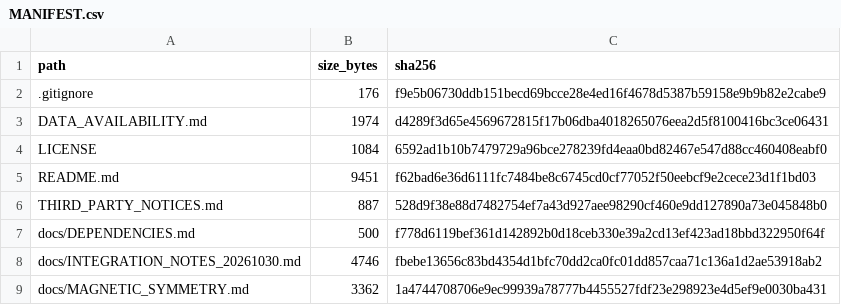
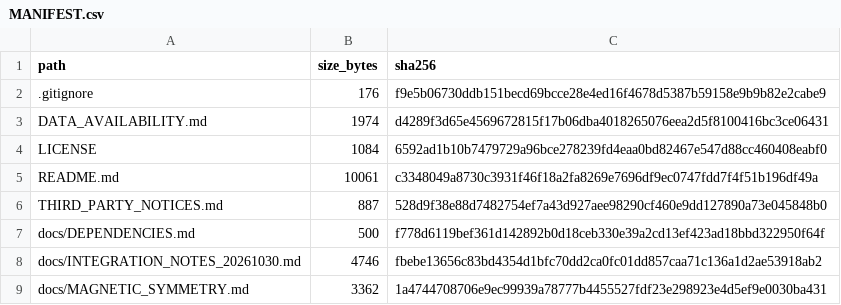
Before and after one commit to hongmoxian/mace_film, a CSV file: MANIFEST.csv, drawn as a sheet; only a part is shown.

```diff
--- a/MANIFEST.csv
+++ b/MANIFEST.csv
@@ -4,3 +4,3 @@ DATA_AVAILABILITY.md,1974,d4289f3d65e4569672815f17b06dba4018265076eea2d5f8100416
 LICENSE,1084,6592ad1b10b7479729a96bce278239fd4eaa0bd82467e547d88cc460408eabf0
-README.md,9451,f62bad6e36d6111fc7484be8c6745cd0cf77052f50eebcf9e2cece23d1f1bd03
+README.md,10061,c3348049a8730c3931f46f18a2fa8269e7696df9ec0747fdd7f4f51b196df49a
 THIRD_PARTY_NOTICES.md,887,528d9f38e88d7482754ef7a43d927aee98290cf460e9dd127890a73e045848b0
```
Also changed, not shown: 1 other file.
